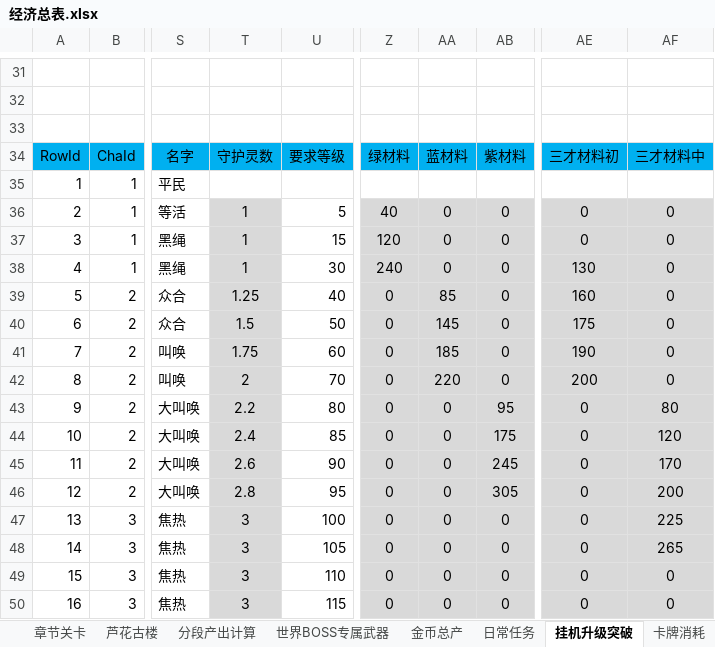
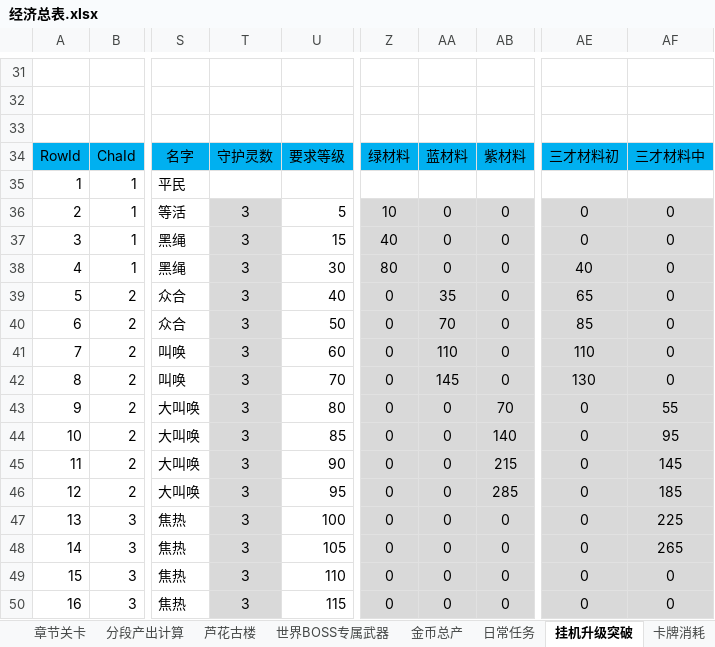
Before and after one commit to hataksumo/DesignerDoc, an Excel workbook: 策划案/镇魂街/经济总表.xlsx, sheet 挂机升级突破, drawn as a sheet; only a part is shown, gaps mark what is left out; values as stored, in another font and other column widths than the file's, no borders; the diff covers the shown part only; the diff names each change by its address in the sheet, - before the commit and + after, or states it on an @@ line.

```diff
--- a/策划案/镇魂街/经济总表.xlsx (sheet 挂机升级突破)
+++ b/策划案/镇魂街/经济总表.xlsx (sheet 挂机升级突破)
@@ sheet tab order changed: 章节关卡 | 分段产出计算 | 芦花古楼 | 世界BOSS专属武器 | 金币总产 | 日常任务 | 挂机升级突破 | 卡牌消耗 @@
-T36:T38: 1
+T36:T38: 3
-Z36: 40
+Z36: 10
-Z37: 120
+Z37: 40
-Z38: 240
+Z38: 80
-AE38: 130
+AE38: 40
-T39: 1.25
+T39: 3
-AA39: 85
+AA39: 35
-AE39: 160
+AE39: 65
-T40: 1.5
+T40: 3
-AA40: 145
+AA40: 70
-AE40: 175
+AE40: 85
-T41: 1.75
+T41: 3
-AA41: 185
+AA41: 110
-AE41: 190
+AE41: 110
-T42: 2
+T42: 3
-AA42: 220
+AA42: 145
-AE42: 200
+AE42: 130
-T43: 2.2
+T43: 3
-AB43: 95
+AB43: 70
-AF43: 80
+AF43: 55
-T44: 2.4
+T44: 3
-AB44: 175
+AB44: 140
-AF44: 120
+AF44: 95
-T45: 2.6
+T45: 3
-AB45: 245
+AB45: 215
-AF45: 170
+AF45: 145
-T46: 2.8
+T46: 3
-AB46: 305
+AB46: 285
-AF46: 200
+AF46: 185
```
Also changed, not shown: 11 edited cells elsewhere in this sheet, sheet 章节关卡, sheet 分段产出计算, sheet 卡牌消耗, sheet 世界BOSS专属武器, formulas that keep their value, 策划案/镇魂街/经济概述.xlsx.
